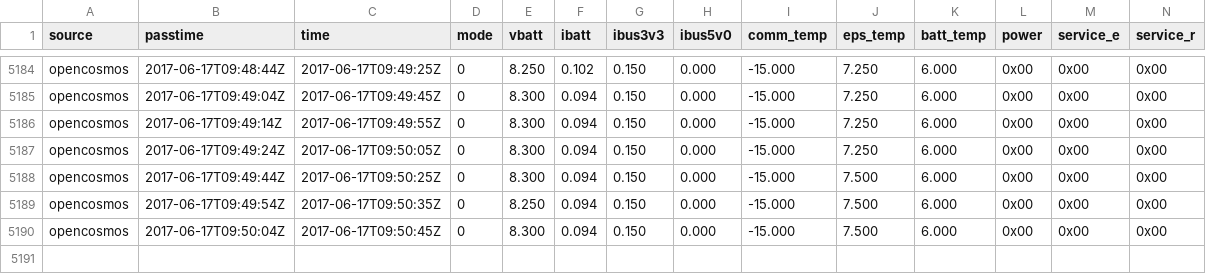
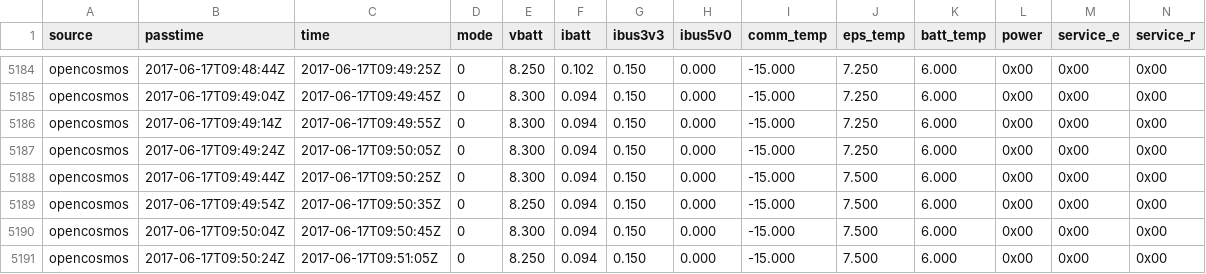
Before and after one commit to opencosmos/qb01-beacon-decoder, a CSV file: beacons.csv, drawn as a sheet; only a part is shown, gaps mark what is left out; rows hold the shown columns only; the diff names each change by its address in the sheet, - before the commit and + after, or states it on an @@ line.

```diff
--- a/beacons.csv
+++ b/beacons.csv
+row 5191: opencosmos | 2017-06-17T09:50:24Z | 2017-06-17T09:51:05Z | 0 | 8.250 | 0.094 | 0.150 | 0.000 | -15.000 | 7.500 | 6.000 | 0x00 | 0x00 | 0x00
```
Also changed, not shown: 1 other file.
